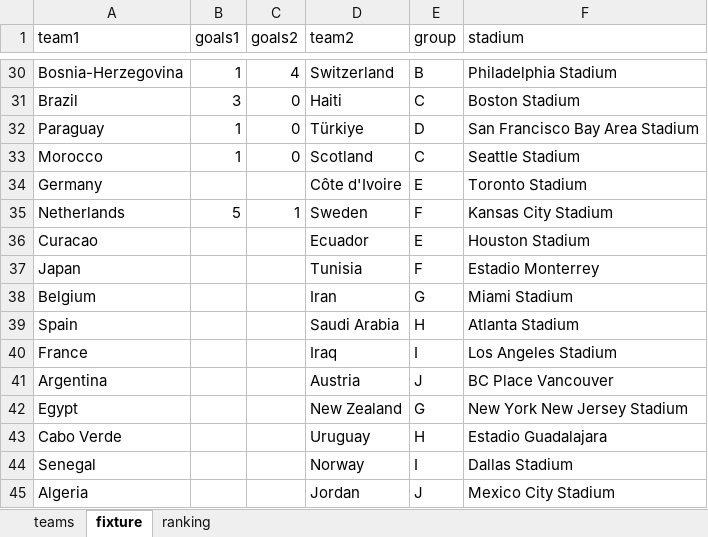
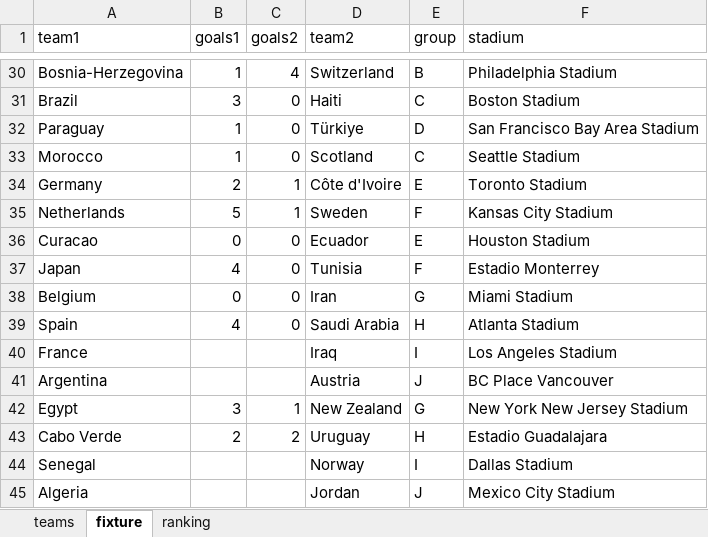
Before and after one commit to jpbohorquez/world_cup_ampl, an Excel workbook: fifa_world_cup_2026_results.xlsx, sheet fixture, drawn as a sheet; only a part is shown, gaps mark what is left out; values as stored, in another font and other column widths than the file's, no borders; the diff names each change by its address in the sheet, - before the commit and + after, or states it on an @@ line.

Commit message:
Update FIFA World Cup 2026 results data file

```diff
--- a/fifa_world_cup_2026_results.xlsx (sheet fixture)
+++ b/fifa_world_cup_2026_results.xlsx (sheet fixture)
-B34 (goals1): (empty)
+B34 (goals1): 2
-C34 (goals2): (empty)
+C34 (goals2): 1
-B36 (goals1): (empty)
+B36 (goals1): 0
-C36:C39 (goals2): (empty)
+C36:C39 (goals2): 0
-B37 (goals1): (empty)
+B37 (goals1): 4
-B38 (goals1): (empty)
+B38 (goals1): 0
-B39 (goals1): (empty)
+B39 (goals1): 4
-B42 (goals1): (empty)
+B42 (goals1): 3
-C42 (goals2): (empty)
+C42 (goals2): 1
-B43 (goals1): (empty)
+B43 (goals1): 2
-C43 (goals2): (empty)
+C43 (goals2): 2
```
